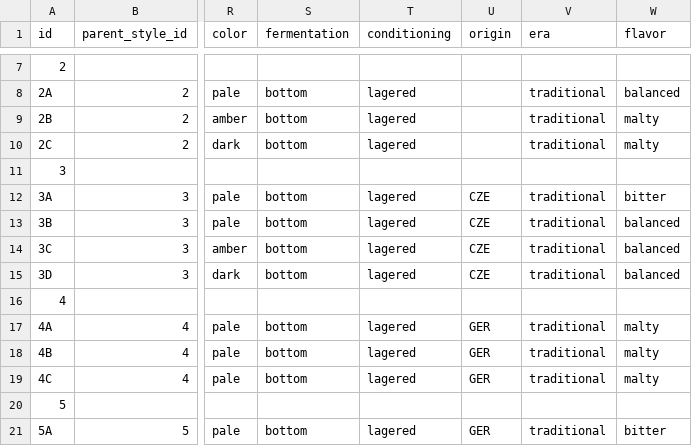
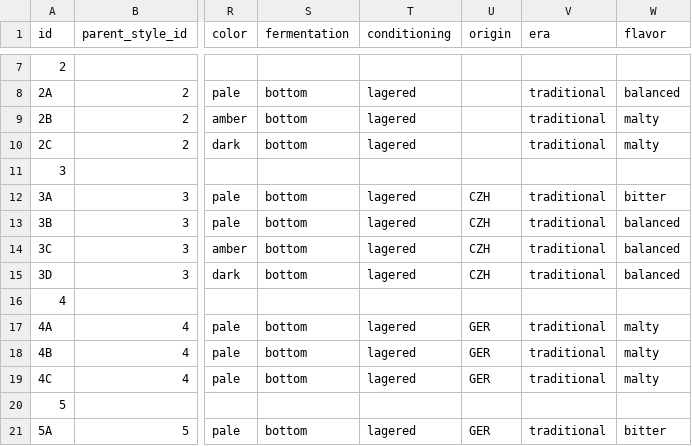
Before and after one commit to scheb/beer-analytics, a CSV file: recipe_db/data/styles.csv, drawn as a sheet; only a part is shown, gaps mark what is left out; the diff names each change by its address in the sheet, - before the commit and + after, or states it on an @@ line.

Commit message:
Fix country code

```diff
--- a/recipe_db/data/styles.csv
+++ b/recipe_db/data/styles.csv
-U12:U15 (origin): CZE
+U12:U15 (origin): CZH
```
